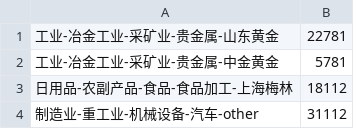
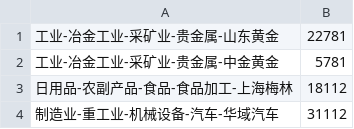
Before and after one commit to GenTang/GenTang.github.io, a CSV file: stock_return/visit-sequences.csv, drawn as a sheet.

Commit message:
change data

```diff
--- a/stock_return/visit-sequences.csv
+++ b/stock_return/visit-sequences.csv
@@ -3,2 +3,2 @@
 日用品-农副产品-食品-食品加工-上海梅林,18112
-制造业-重工业-机械设备-汽车-other,31112
+制造业-重工业-机械设备-汽车-华域汽车,31112
```
